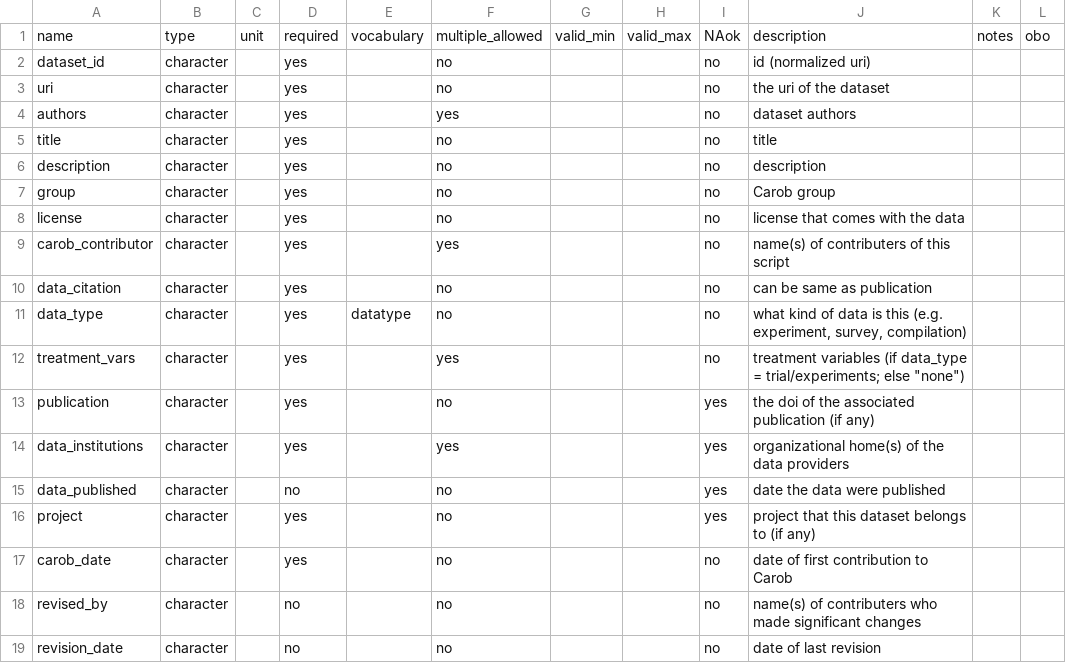
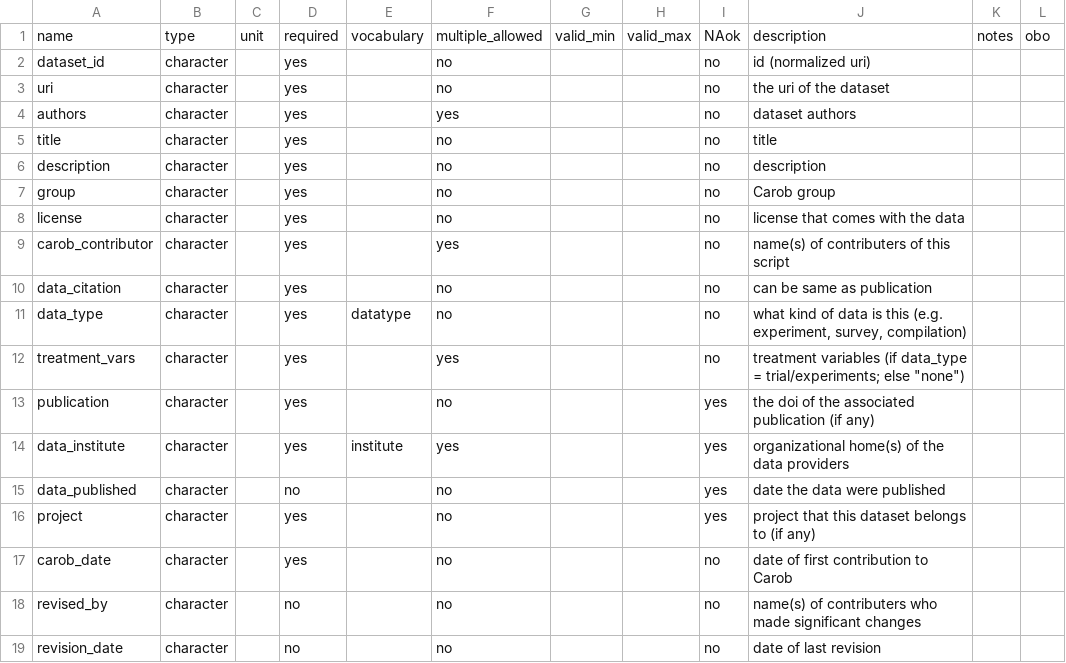
Before and after one commit to reagro/carobiner, a CSV file: inst/terms/variables_dataset.csv, drawn as a sheet.

Commit message:
inst

```diff
--- a/inst/terms/variables_dataset.csv
+++ b/inst/terms/variables_dataset.csv
@@ -13,3 +13,3 @@ treatment_vars,character,,yes,,yes,,,no,"treatment variables (if data_type = tri
 publication,character,,yes,,no,,,yes,the doi of the associated publication (if any),,
-data_institutions,character,,yes,,yes,,,yes,organizational home(s) of the data providers,,
+data_institute,character,,yes,institute,yes,,,yes,organizational home(s) of the data providers,,
 data_published,character,,no,,no,,,yes,date the data were published,,
```
Also changed, not shown: 2 other files.
